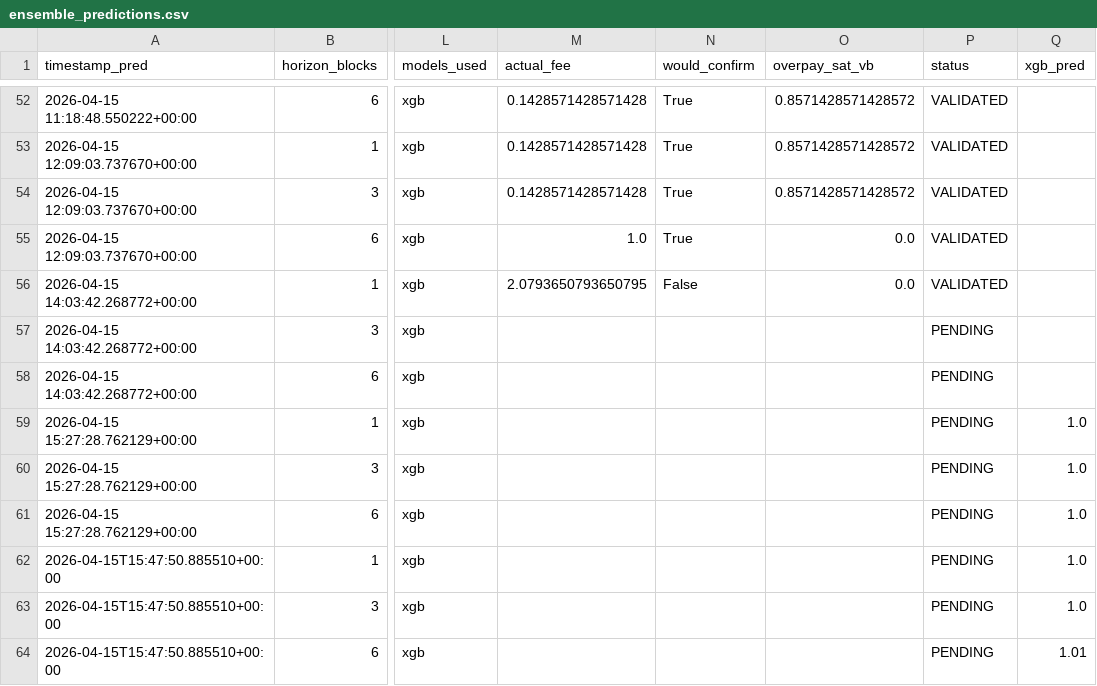
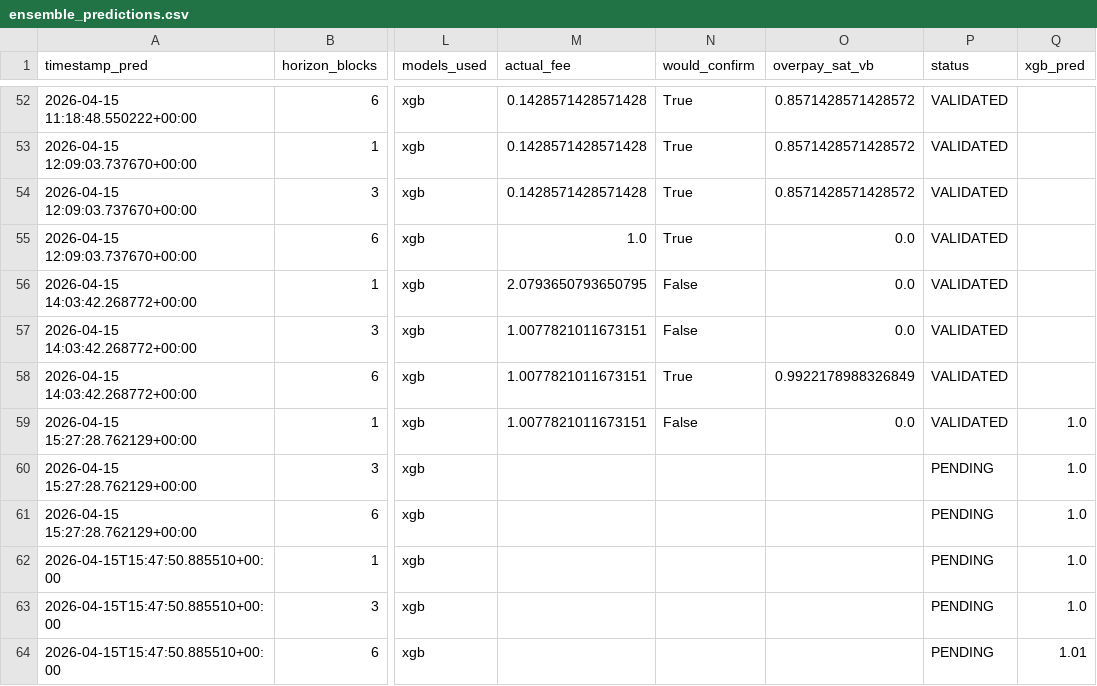
Before and after one commit to CUBOPLUS-BTC/bitcoin-mempool-fee-predictor, a CSV file: predictions/ensemble_predictions.csv, drawn as a sheet; only a part is shown, gaps mark what is left out; the diff names each change by its address in the sheet, - before the commit and + after, or states it on an @@ line.

```diff
--- a/predictions/ensemble_predictions.csv
+++ b/predictions/ensemble_predictions.csv
-M57:M59 (actual_fee): (empty)
+M57:M59 (actual_fee): 1.0077821011673151
-N57 (would_confirm): (empty)
+N57 (would_confirm): False
-O57 (overpay_sat_vb): (empty)
+O57 (overpay_sat_vb): 0.0
-P57:P59 (status): PENDING
+P57:P59 (status): VALIDATED
-N58 (would_confirm): (empty)
+N58 (would_confirm): True
-O58 (overpay_sat_vb): (empty)
+O58 (overpay_sat_vb): 0.9922178988326849
-N59 (would_confirm): (empty)
+N59 (would_confirm): False
-O59 (overpay_sat_vb): (empty)
+O59 (overpay_sat_vb): 0.0
```
